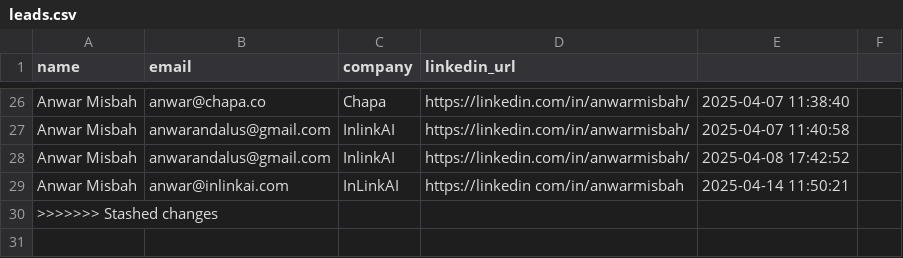
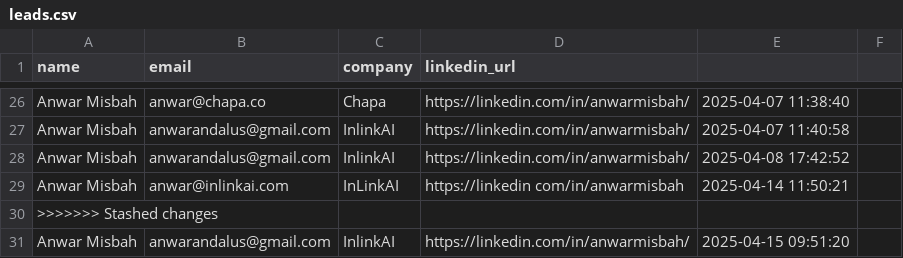
Before and after one commit to Amh-42/inlinkai, a CSV file: leads.csv, drawn as a sheet; only a part is shown, gaps mark what is left out.

```diff
--- a/leads.csv
+++ b/leads.csv
@@ -30 +30,2 @@ Anwar Misbah,anwar@inlinkai.com,InLinkAI,https://linkedin com/in/anwarmisbah,202
 >>>>>>> Stashed changes
+Anwar Misbah,anwarandalus@gmail.com,InlinkAI,https://linkedin.com/in/anwarmisbah/,2025-04-15 09:51:20
```
Also changed, not shown: 2 other files.
